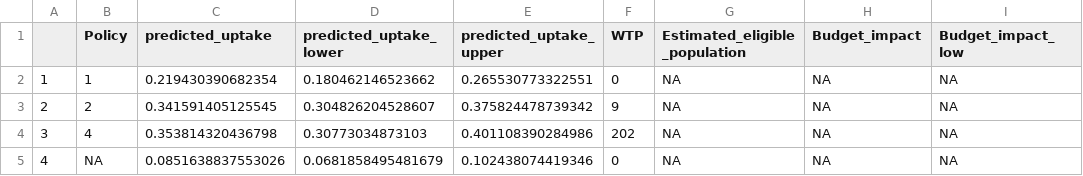
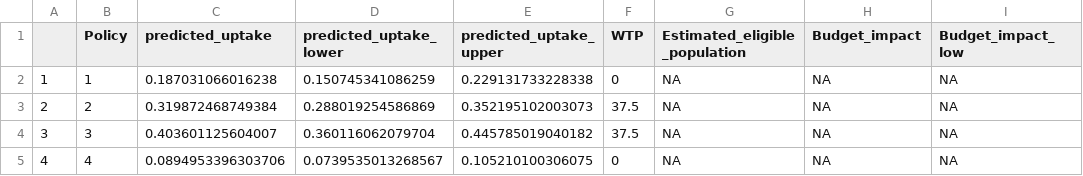
Before and after one commit to robinblythe/DCE_pop_screen, a CSV file: Tables/uptake_alternatives.csv, drawn as a sheet; only a part is shown; the diff names each change by its address in the sheet, - before the commit and + after, or states it on an @@ line.

```diff
--- a/Tables/uptake_alternatives.csv
+++ b/Tables/uptake_alternatives.csv
-C2 (predicted_uptake): 0.219430390682354
+C2 (predicted_uptake): 0.187031066016238
-D2 (predicted_uptake_lower): 0.180462146523662
+D2 (predicted_uptake_lower): 0.150745341086259
-E2 (predicted_uptake_upper): 0.265530773322551
+E2 (predicted_uptake_upper): 0.229131733228338
-C3 (predicted_uptake): 0.341591405125545
+C3 (predicted_uptake): 0.319872468749384
-D3 (predicted_uptake_lower): 0.304826204528607
+D3 (predicted_uptake_lower): 0.288019254586869
-E3 (predicted_uptake_upper): 0.375824478739342
+E3 (predicted_uptake_upper): 0.352195102003073
-F3 (WTP): 9
+F3 (WTP): 37.5
-B4 (Policy): 4
+B4 (Policy): 3
-C4 (predicted_uptake): 0.353814320436798
+C4 (predicted_uptake): 0.403601125604007
-D4 (predicted_uptake_lower): 0.30773034873103
+D4 (predicted_uptake_lower): 0.360116062079704
-E4 (predicted_uptake_upper): 0.401108390284986
+E4 (predicted_uptake_upper): 0.445785019040182
-F4 (WTP): 202
+F4 (WTP): 37.5
-B5 (Policy): NA
+B5 (Policy): 4
-C5 (predicted_uptake): 0.0851638837553026
+C5 (predicted_uptake): 0.0894953396303706
-D5 (predicted_uptake_lower): 0.0681858495481679
+D5 (predicted_uptake_lower): 0.0739535013268567
-E5 (predicted_uptake_upper): 0.102438074419346
+E5 (predicted_uptake_upper): 0.105210100306075
```
Also changed, not shown: Tables/uptake_vs_optout.csv, Tables/wtp_results.csv, 7 other files.
